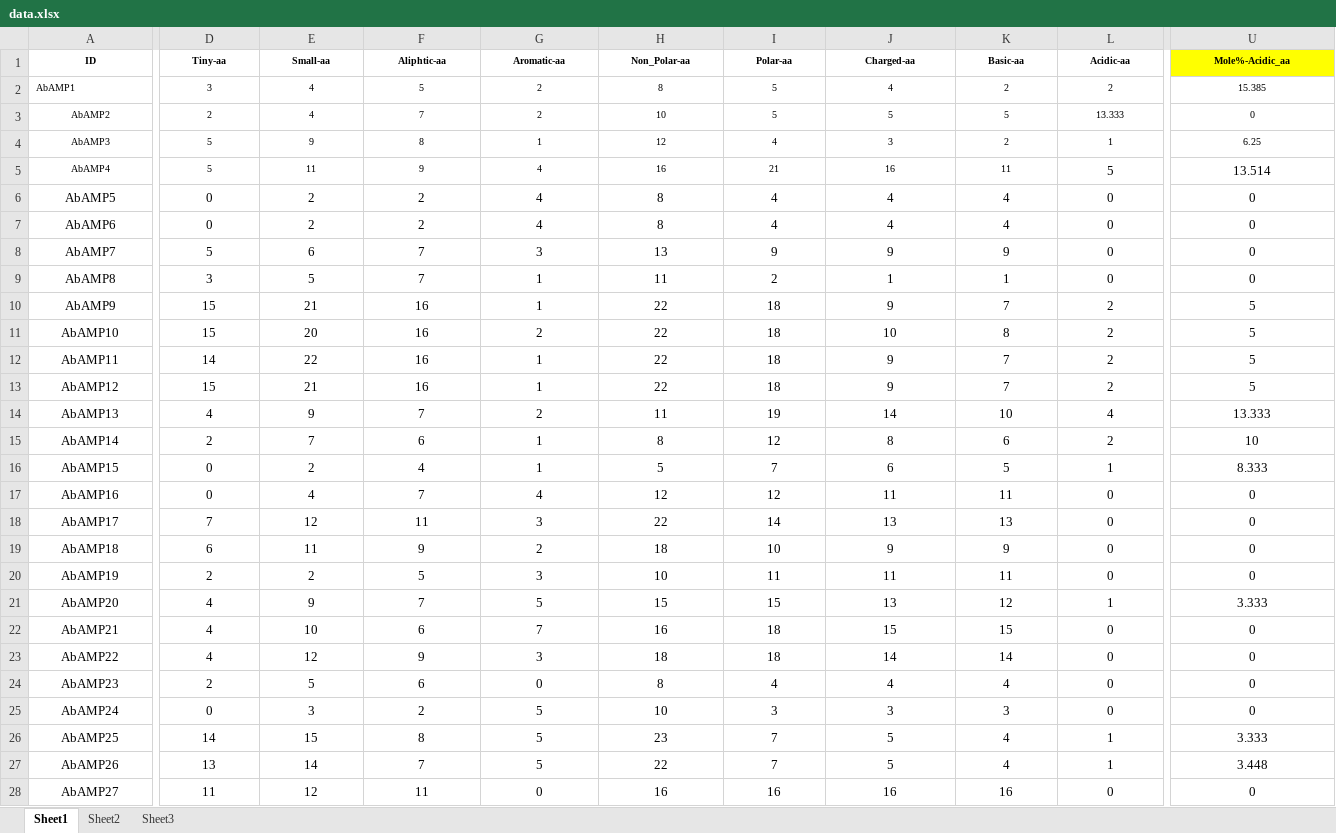
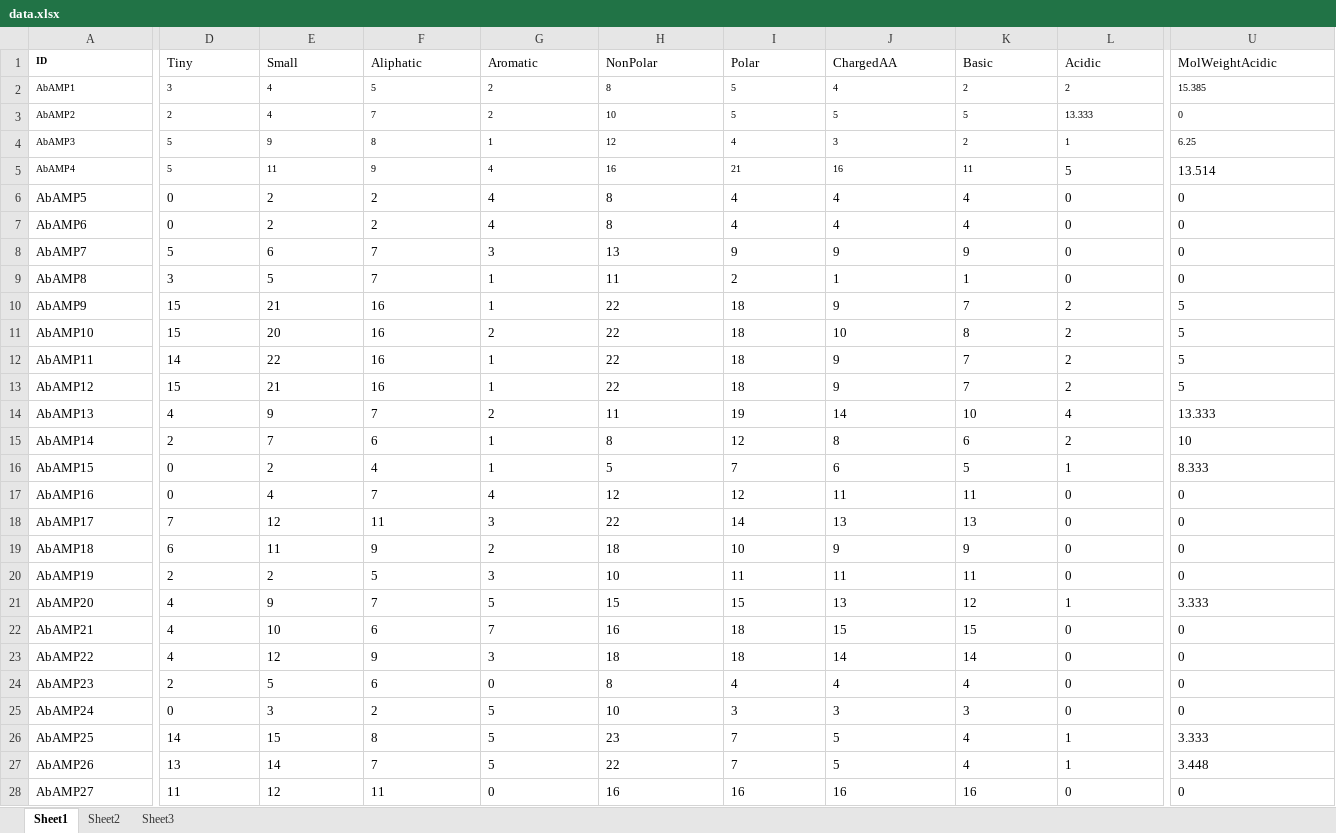
Before and after one commit to F-anwer/ampdb, an Excel workbook: ampdb/static/data.xlsx, sheet Sheet1, drawn as a sheet; only a part is shown, gaps mark what is left out; values as stored, in another font and other column widths than the file's, no borders; conditional formats not drawn; the diff covers the shown part only; the diff names each change by its address in the sheet, - before the commit and + after, or states it on an @@ line.

Commit message:
fixed the data file

```diff
--- a/ampdb/static/data.xlsx (sheet Sheet1)
+++ b/ampdb/static/data.xlsx (sheet Sheet1)
-A1:U1 alignment: center
+A1:U1 alignment: left
-D1:U1 bold: on
+D1:U1 bold: off, text size: larger
-D1: Tiny-aa
+D1: Tiny
-E1: Small-aa
+E1: Small
-F1: Aliphtic-aa
+F1: Aliphatic
-G1: Aromatic-aa
+G1: Aromatic
-H1: Non_Polar-aa
+H1: NonPolar
-I1: Polar-aa
+I1: Polar
-J1: Charged-aa
+J1: ChargedAA
-K1: Basic-aa
+K1: Basic
-L1: Acidic-aa
+L1: Acidic
-U1: Mole%-Acidic_aa
+U1: MolWeightAcidic
-U1 fill: #FFFF00
+U1 fill: none
-D2:U2 alignment: center
+D2:U2 alignment: left
-A3:U13 alignment: center
+A3:U13 alignment: left
-A14:U28 alignment: center
+A14:U28 alignment: left
```
Also changed, not shown: 19 edited cells and cell formats elsewhere in this sheet, 5 other files.
